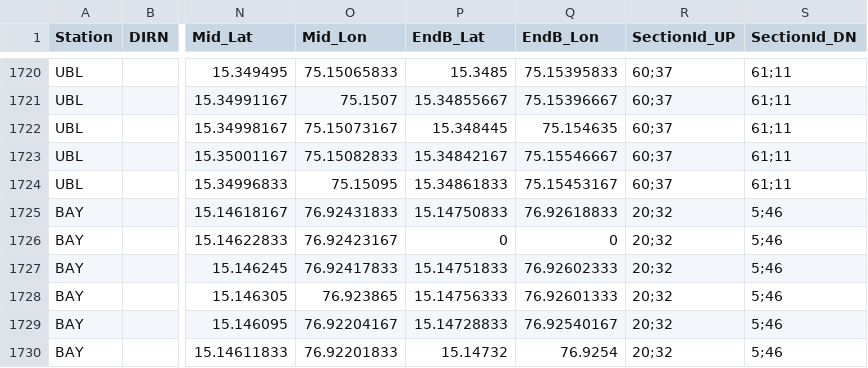
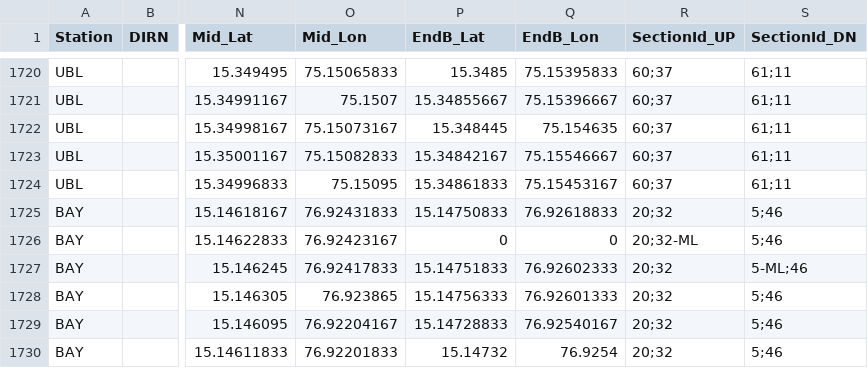
Before and after one commit to SanthoshBanala/SPM-OFFICE, a CSV file: InputBFSDData2_dev.csv, drawn as a sheet; only a part is shown, gaps mark what is left out; the diff names each change by its address in the sheet, - before the commit and + after, or states it on an @@ line.

Commit message:
Adding ML info

```diff
--- a/InputBFSDData2_dev.csv
+++ b/InputBFSDData2_dev.csv
-R1726 (SectionId_UP): 20;32
+R1726 (SectionId_UP): 20;32-ML
-S1727 (SectionId_DN): 5;46
+S1727 (SectionId_DN): 5-ML;46
```
